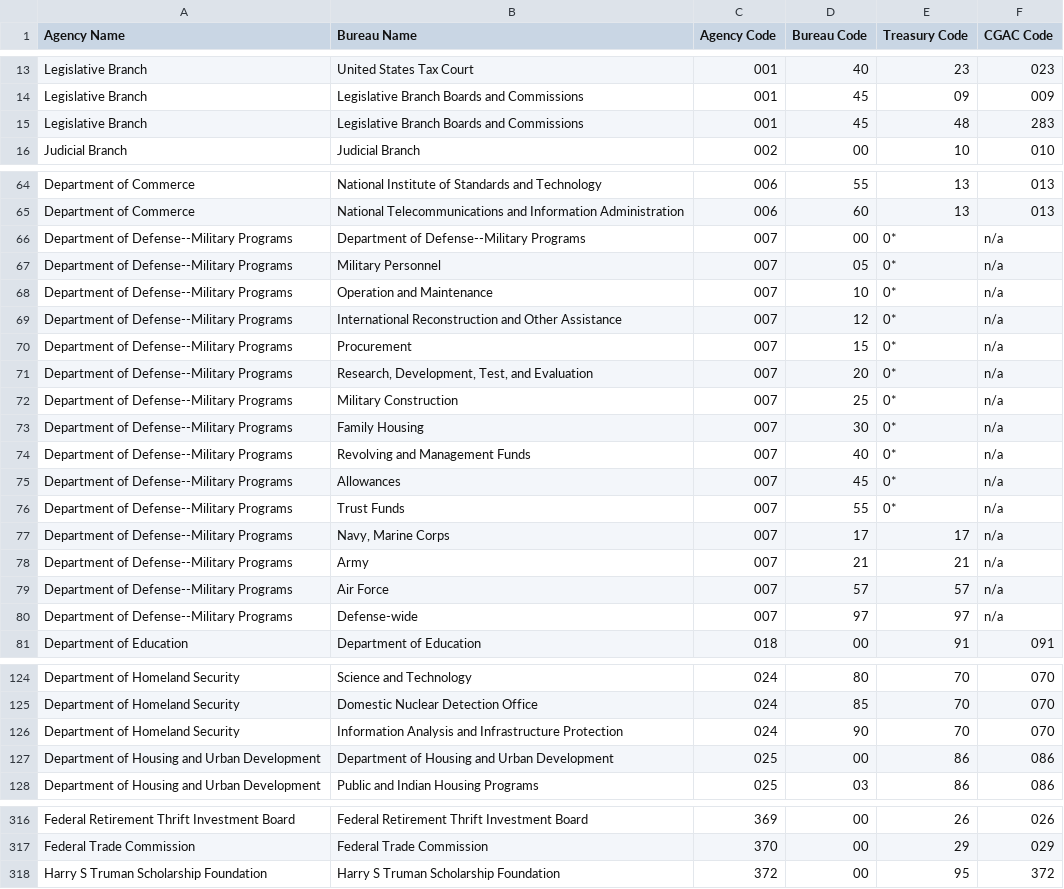
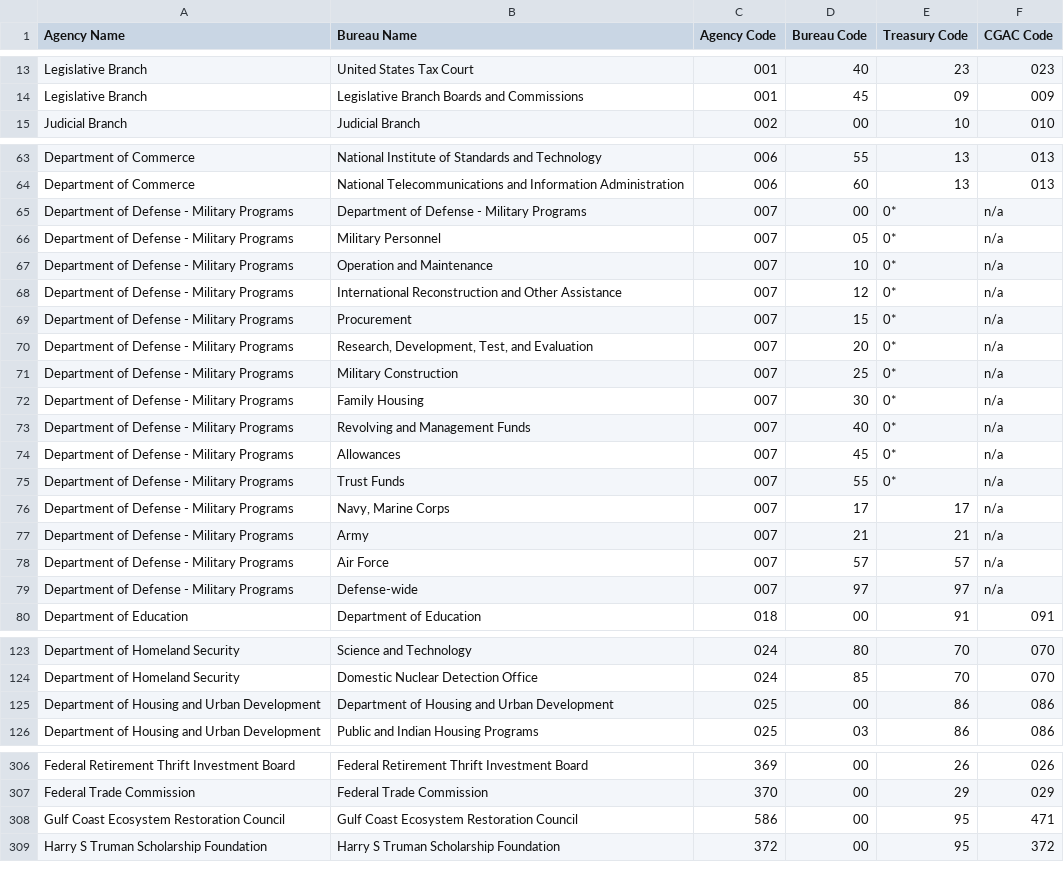
Before and after one commit to project-open-data/project-open-data.github.io, a CSV file: data/omb_bureau_codes.csv, drawn as a sheet; only a part is shown, gaps mark what is left out; the diff covers the shown part only.

Commit message:
Updates bureau code CSV from the Fy16 budget

```diff
--- a/data/omb_bureau_codes.csv
+++ b/data/omb_bureau_codes.csv
@@ -14,3 +14,2 @@ Legislative Branch,United States Tax Court,001,40,23,023
 Legislative Branch,Legislative Branch Boards and Commissions,001,45,09,009
-Legislative Branch,Legislative Branch Boards and Commissions,001,45,48,283
 Judicial Branch,Judicial Branch,002,00,10,010
@@ -65,17 +64,17 @@ Department of Commerce,National Institute of Standards and Technology,006,55,13,
 Department of Commerce,National Telecommunications and Information Administration,006,60,13,013
-Department of Defense--Military Programs,Department of Defense--Military Programs,007,00,0*,n/a
-Department of Defense--Military Programs,Military Personnel,007,05,0*,n/a
-Department of Defense--Military Programs,Operation and Maintenance,007,10,0*,n/a
-Department of Defense--Military Programs,International Reconstruction and Other Assistance,007,12,0*,n/a
-Department of Defense--Military Programs,Procurement,007,15,0*,n/a
-Department of Defense--Military Programs,"Research, Development, Test, and Evaluation",007,20,0*,n/a
-Department of Defense--Military Programs,Military Construction,007,25,0*,n/a
-Department of Defense--Military Programs,Family Housing,007,30,0*,n/a
-Department of Defense--Military Programs,Revolving and Management Funds,007,40,0*,n/a
-Department of Defense--Military Programs,Allowances,007,45,0*,n/a
-Department of Defense--Military Programs,Trust Funds,007,55,0*,n/a
-Department of Defense--Military Programs,"Navy, Marine Corps",007,17,17,n/a
-Department of Defense--Military Programs,Army,007,21,21,n/a
-Department of Defense--Military Programs,Air Force,007,57,57,n/a
-Department of Defense--Military Programs,Defense-wide,007,97,97,n/a
+Department of Defense - Military Programs,Department of Defense - Military Programs,007,00,0*,n/a
+Department of Defense - Military Programs,Military Personnel,007,05,0*,n/a
+Department of Defense - Military Programs,Operation and Maintenance,007,10,0*,n/a
+Department of Defense - Military Programs,International Reconstruction and Other Assistance,007,12,0*,n/a
+Department of Defense - Military Programs,Procurement,007,15,0*,n/a
+Department of Defense - Military Programs,"Research, Development, Test, and Evaluation",007,20,0*,n/a
+Department of Defense - Military Programs,Military Construction,007,25,0*,n/a
+Department of Defense - Military Programs,Family Housing,007,30,0*,n/a
+Department of Defense - Military Programs,Revolving and Management Funds,007,40,0*,n/a
+Department of Defense - Military Programs,Allowances,007,45,0*,n/a
+Department of Defense - Military Programs,Trust Funds,007,55,0*,n/a
+Department of Defense - Military Programs,"Navy, Marine Corps",007,17,17,n/a
+Department of Defense - Military Programs,Army,007,21,21,n/a
+Department of Defense - Military Programs,Air Force,007,57,57,n/a
+Department of Defense - Military Programs,Defense-wide,007,97,97,n/a
 Department of Education,Department of Education,018,00,91,091
@@ -125,3 +124,2 @@ Department of Homeland Security,Science and Technology,024,80,70,070
 Department of Homeland Security,Domestic Nuclear Detection Office,024,85,70,070
-Department of Homeland Security,Information Analysis and Infrastructure Protection,024,90,70,070
 Department of Housing and Urban Development,Department of Housing and Urban Development,025,00,86,086
@@ -317,2 +307,3 @@ Federal Retirement Thrift Investment Board,Federal Retirement Thrift Investment
 Federal Trade Commission,Federal Trade Commission,370,00,29,029
+Gulf Coast Ecosystem Restoration Council,Gulf Coast Ecosystem Restoration Council,586,00,95,471
 Harry S Truman Scholarship Foundation,Harry S Truman Scholarship Foundation,372,00,95,372
```
Also changed, not shown: 2 added rows, 9 removed rows, 2 moved rows and 18 edited cells elsewhere in this file.
